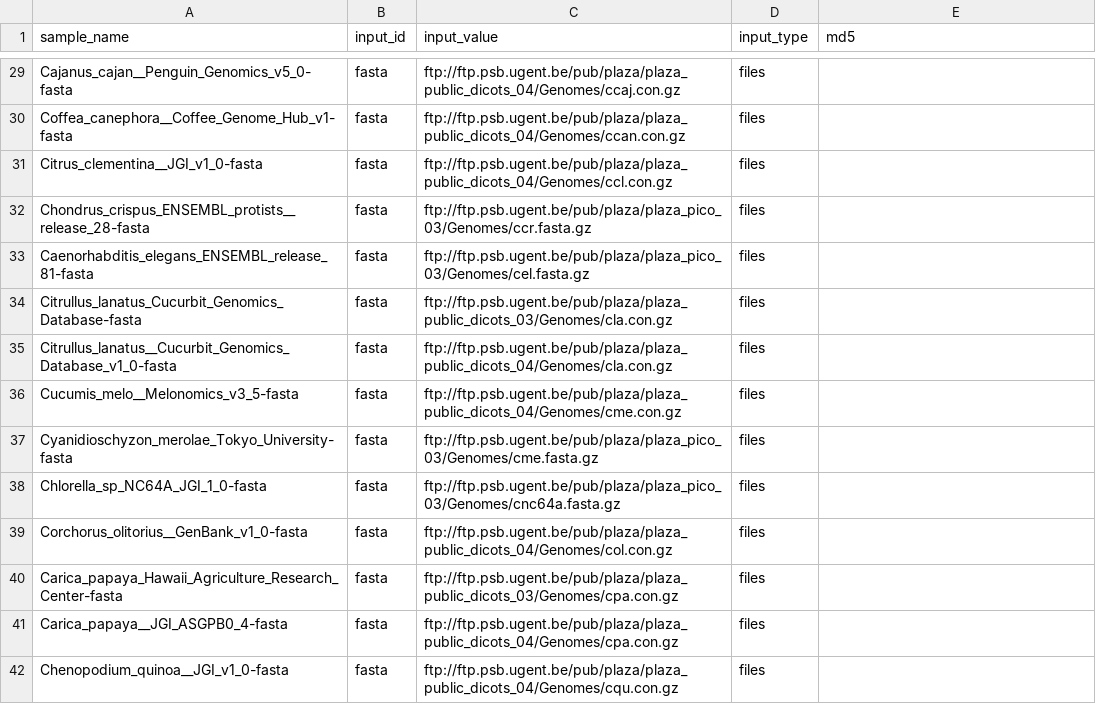
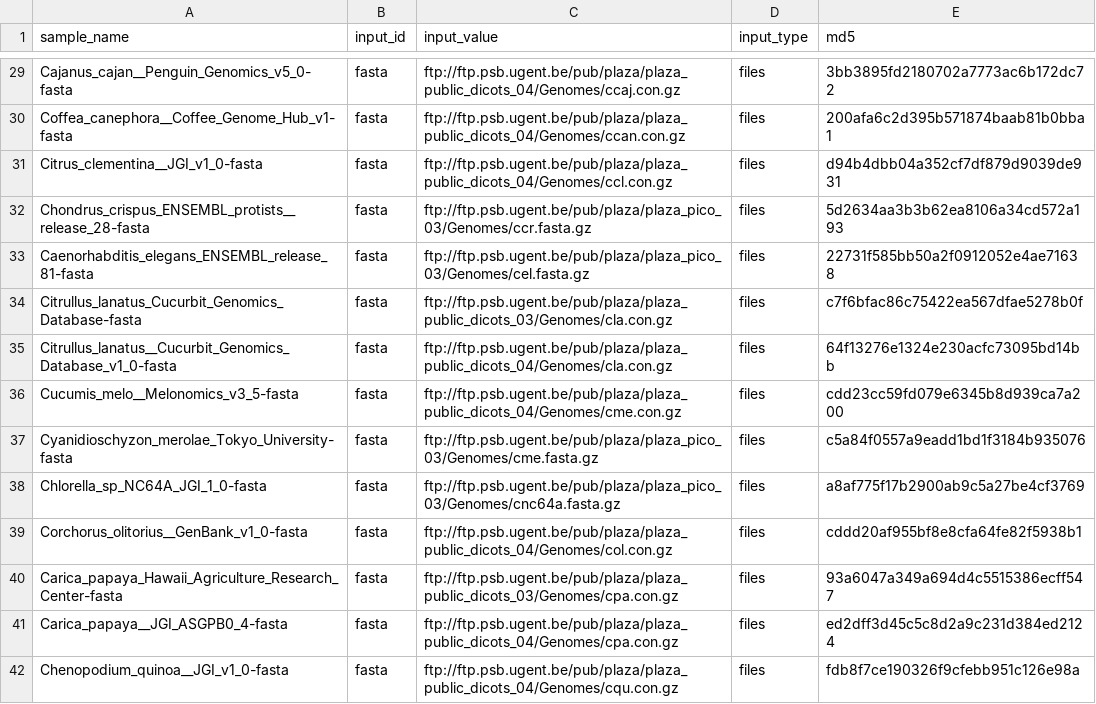
Before and after one commit to refgenie/plantref, a CSV file: asset_pep/recipe_inputs.csv, drawn as a sheet; only a part is shown, gaps mark what is left out; the diff covers the shown part only; the diff names each change by its address in the sheet, - before the commit and + after, or states it on an @@ line.

```diff
--- a/asset_pep/recipe_inputs.csv
+++ b/asset_pep/recipe_inputs.csv
-E29 (md5): (empty)
+E29 (md5): 3bb3895fd2180702a7773ac6b172dc72
-E30 (md5): (empty)
+E30 (md5): 200afa6c2d395b571874baab81b0bba1
-E31 (md5): (empty)
+E31 (md5): d94b4dbb04a352cf7df879d9039de931
-E32 (md5): (empty)
+E32 (md5): 5d2634aa3b3b62ea8106a34cd572a193
-E33 (md5): (empty)
+E33 (md5): 22731f585bb50a2f0912052e4ae71638
-E34 (md5): (empty)
+E34 (md5): c7f6bfac86c75422ea567dfae5278b0f
-E35 (md5): (empty)
+E35 (md5): 64f13276e1324e230acfc73095bd14bb
-E36 (md5): (empty)
+E36 (md5): cdd23cc59fd079e6345b8d939ca7a200
-E37 (md5): (empty)
+E37 (md5): c5a84f0557a9eadd1bd1f3184b935076
-E38 (md5): (empty)
+E38 (md5): a8af775f17b2900ab9c5a27be4cf3769
-E39 (md5): (empty)
+E39 (md5): cddd20af955bf8e8cfa64fe82f5938b1
-E40 (md5): (empty)
+E40 (md5): 93a6047a349a694d4c5515386ecff547
-E41 (md5): (empty)
+E41 (md5): ed2dff3d45c5c8d2a9c231d384ed2124
-E42 (md5): (empty)
+E42 (md5): fdb8f7ce190326f9cfebb951c126e98a
```
Also changed, not shown: 142 edited cells elsewhere in this file.
